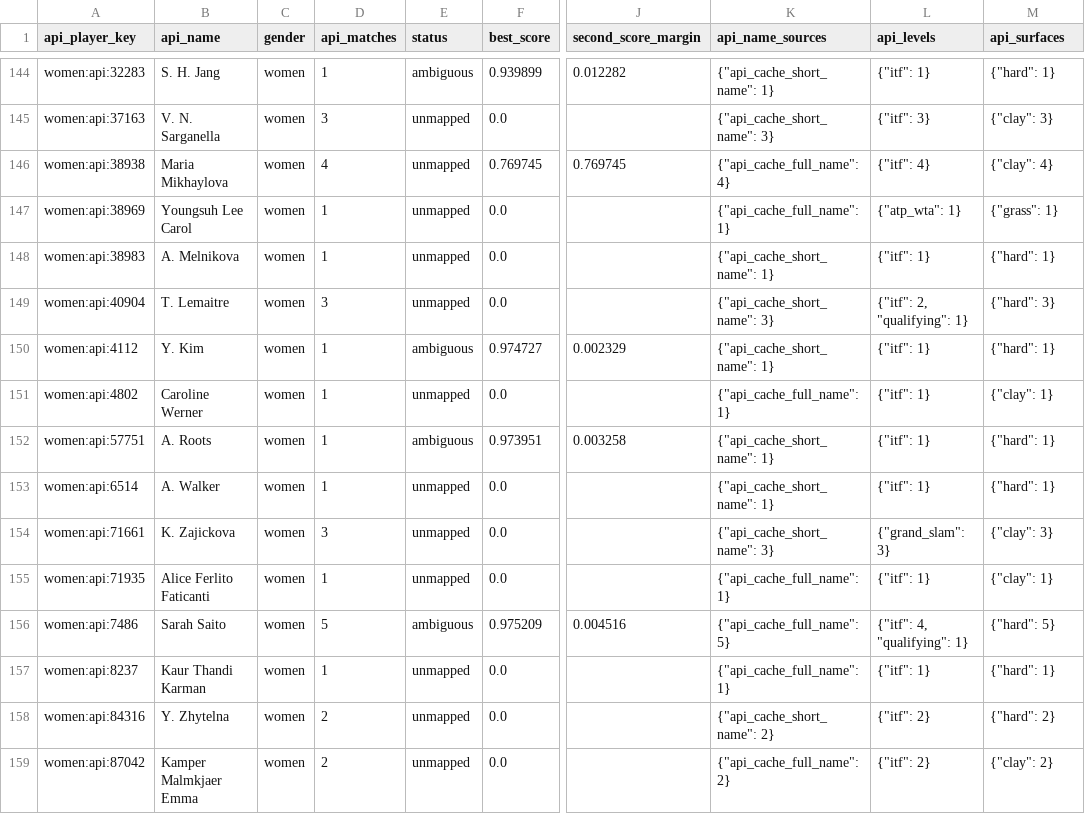
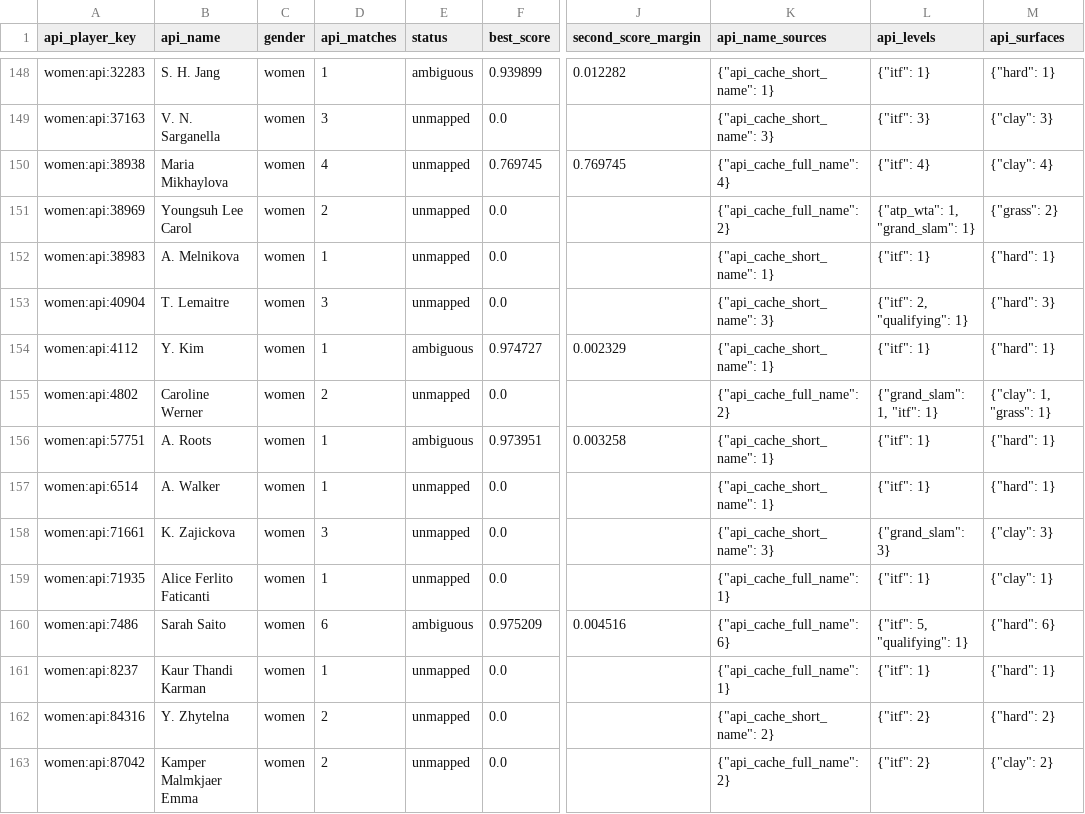
Before and after one commit to jakobm121/TLE, a CSV file: data/reports/api_tennis/player_mapping_review.csv, drawn as a sheet; only a part is shown, gaps mark what is left out; addresses are those after the commit; the diff covers the shown part only; the diff names each change by its address in the sheet, - before the commit and + after, or states it on an @@ line.

```diff
--- a/data/reports/api_tennis/player_mapping_review.csv
+++ b/data/reports/api_tennis/player_mapping_review.csv
-D151 (api_matches): 1
+D151 (api_matches): 2
-K151 (api_name_sources): {"api_cache_full_name": 1}
+K151 (api_name_sources): {"api_cache_full_name": 2}
-L151 (api_levels): {"atp_wta": 1}
+L151 (api_levels): {"atp_wta": 1, "grand_slam": 1}
-M151 (api_surfaces): {"grass": 1}
+M151 (api_surfaces): {"grass": 2}
-D155 (api_matches): 1
+D155 (api_matches): 2
-K155 (api_name_sources): {"api_cache_full_name": 1}
+K155 (api_name_sources): {"api_cache_full_name": 2}
-L155 (api_levels): {"itf": 1}
+L155 (api_levels): {"grand_slam": 1, "itf": 1}
-M155 (api_surfaces): {"clay": 1}
+M155 (api_surfaces): {"clay": 1, "grass": 1}
-D160 (api_matches): 5
+D160 (api_matches): 6
-K160 (api_name_sources): {"api_cache_full_name": 5}
+K160 (api_name_sources): {"api_cache_full_name": 6}
-L160 (api_levels): {"itf": 4, "qualifying": 1}
+L160 (api_levels): {"itf": 5, "qualifying": 1}
-M160 (api_surfaces): {"hard": 5}
+M160 (api_surfaces): {"hard": 6}
```
Also changed, not shown: 5 added rows, 1 removed row and 26 edited cells elsewhere in this file, data/reports/api_tennis/player_mapping_candidates.csv, data/reports/api_tennis/skipped_api_matches.csv, 31 other files.
